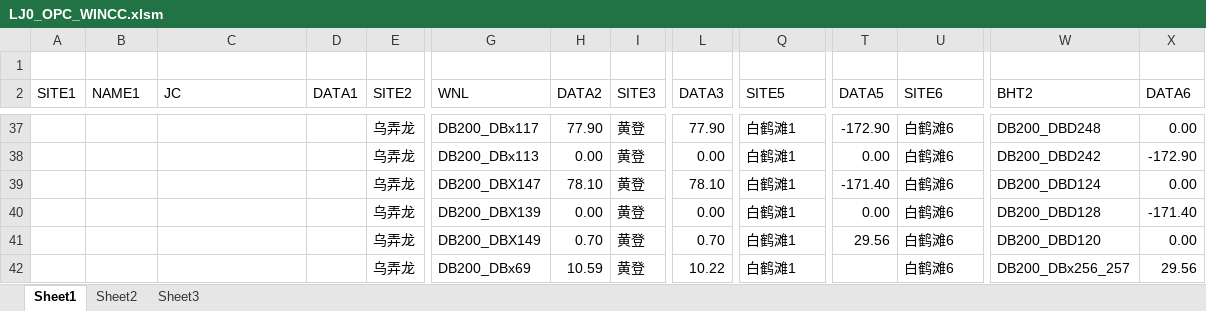
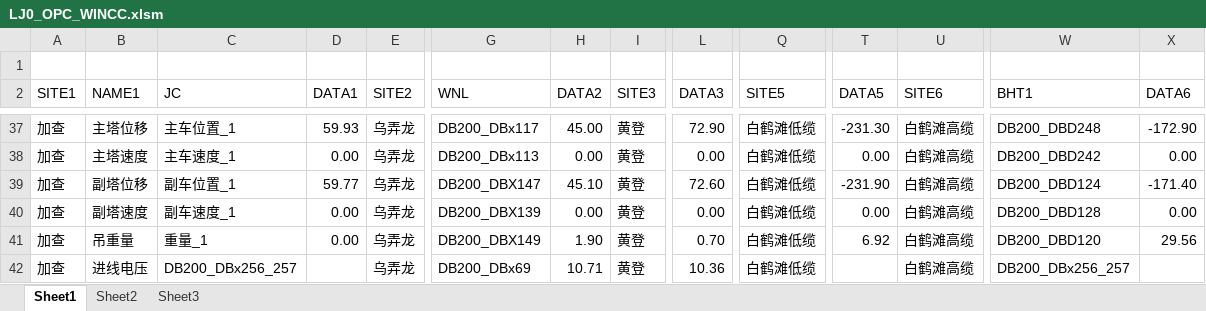
Before and after one commit to zhanhang2014/LJYCJK, an Excel workbook: LJ0_OPC_WINCC.xlsm, sheet Sheet1, drawn as a sheet; only a part is shown, gaps mark what is left out; values as stored, in another font and other column widths than the file's, no borders; the diff covers the shown part only; the diff names each change by its address in the sheet, - before the commit and + after, or states it on an @@ line.

Commit message:
more sites

```diff
--- a/LJ0_OPC_WINCC.xlsm (sheet Sheet1)
+++ b/LJ0_OPC_WINCC.xlsm (sheet Sheet1)
-W2: BHT2
+W2: BHT1
-A37:A42 (SITE1): (empty)
+A37:A42 (SITE1): 加查
-B37 (NAME1): (empty)
+B37 (NAME1): 主塔位移
-C37 (JC): (empty)
+C37 (JC): 主车位置_1
-D37 (DATA1): (empty)
+D37 (DATA1): 59.93
-H37 (DATA2): 77.90
+H37 (DATA2): 45.00
-L37 (DATA3): 77.90
+L37 (DATA3): 72.90
-Q37:Q42 (SITE5): 白鹤滩1
+Q37:Q42 (SITE5): 白鹤滩低缆
-T37 (DATA5): -172.90
+T37 (DATA5): -231.30
-U37:U42 (SITE6): 白鹤滩6
+U37:U42 (SITE6): 白鹤滩高缆
-X37 (DATA6): 0.00
+X37 (DATA6): -172.90
-B38 (NAME1): (empty)
+B38 (NAME1): 主塔速度
-C38 (JC): (empty)
+C38 (JC): 主车速度_1
-D38 (DATA1): (empty)
+D38 (DATA1): 0.00
-X38 (DATA6): -172.90
+X38 (DATA6): 0.00
-B39 (NAME1): (empty)
+B39 (NAME1): 副塔位移
-C39 (JC): (empty)
+C39 (JC): 副车位置_1
-D39 (DATA1): (empty)
+D39 (DATA1): 59.77
-H39 (DATA2): 78.10
+H39 (DATA2): 45.10
-L39 (DATA3): 78.10
+L39 (DATA3): 72.60
-T39 (DATA5): -171.40
+T39 (DATA5): -231.90
-X39 (DATA6): 0.00
+X39 (DATA6): -171.40
-B40 (NAME1): (empty)
+B40 (NAME1): 副塔速度
-C40 (JC): (empty)
+C40 (JC): 副车速度_1
-D40:D41 (DATA1): (empty)
+D40:D41 (DATA1): 0.00
-X40 (DATA6): -171.40
+X40 (DATA6): 0.00
-B41 (NAME1): (empty)
+B41 (NAME1): 吊重量
-C41 (JC): (empty)
+C41 (JC): 重量_1
-H41 (DATA2): 0.70
+H41 (DATA2): 1.90
-T41 (DATA5): 29.56
+T41 (DATA5): 6.92
-X41 (DATA6): 0.00
+X41 (DATA6): 29.56
-B42 (NAME1): (empty)
+B42 (NAME1): 进线电压
-C42 (JC): (empty)
+C42 (JC): DB200_DBx256_257
-H42 (DATA2): 10.59
+H42 (DATA2): 10.71
-L42 (DATA3): 10.22
+L42 (DATA3): 10.36
-X42 (DATA6): 29.56
+X42 (DATA6): (empty)
```
Also changed, not shown: 1 removed row and 123 edited cells elsewhere in this sheet, LJ10_OPC_WINCC.xlsm, LJ5_OPC_WINCC.xlsm, 2 other files.
